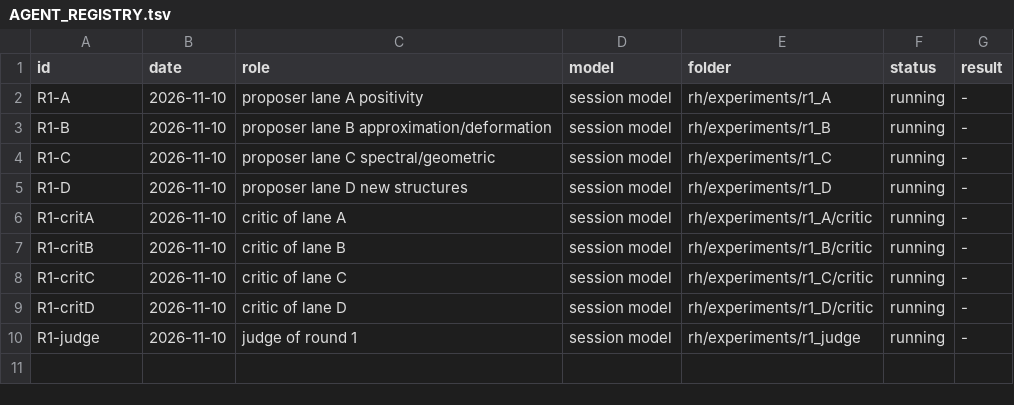
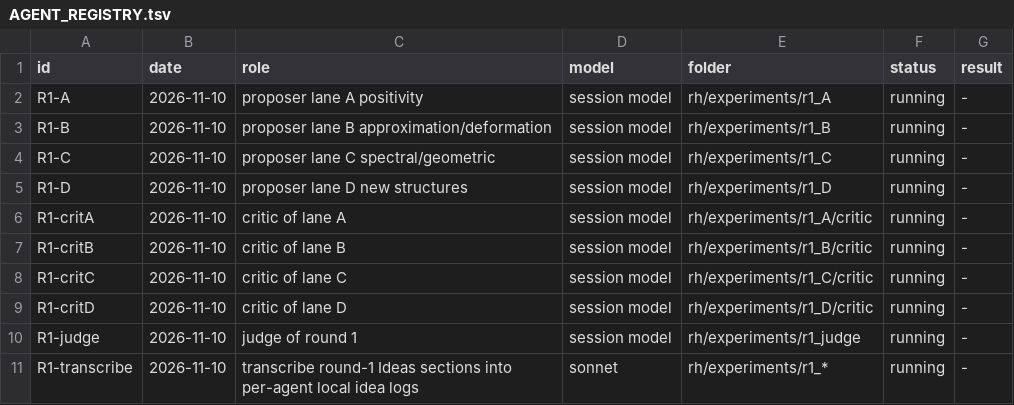
Before and after one commit to startingends/ysolucki, a TSV file: docs/AGENT_REGISTRY.tsv, drawn as a sheet.

```diff
--- a/docs/AGENT_REGISTRY.tsv
+++ b/docs/AGENT_REGISTRY.tsv
@@ -10 +10,2 @@ R1-critD	2026-11-10	critic of lane D	session model	rh/experiments/r1_D/critic	ru
 R1-judge	2026-11-10	judge of round 1	session model	rh/experiments/r1_judge	running	-
+R1-transcribe	2026-11-10	transcribe round-1 Ideas sections into per-agent local idea logs	sonnet	rh/experiments/r1_*	running	-
```
Also changed, not shown: 24 other files.
